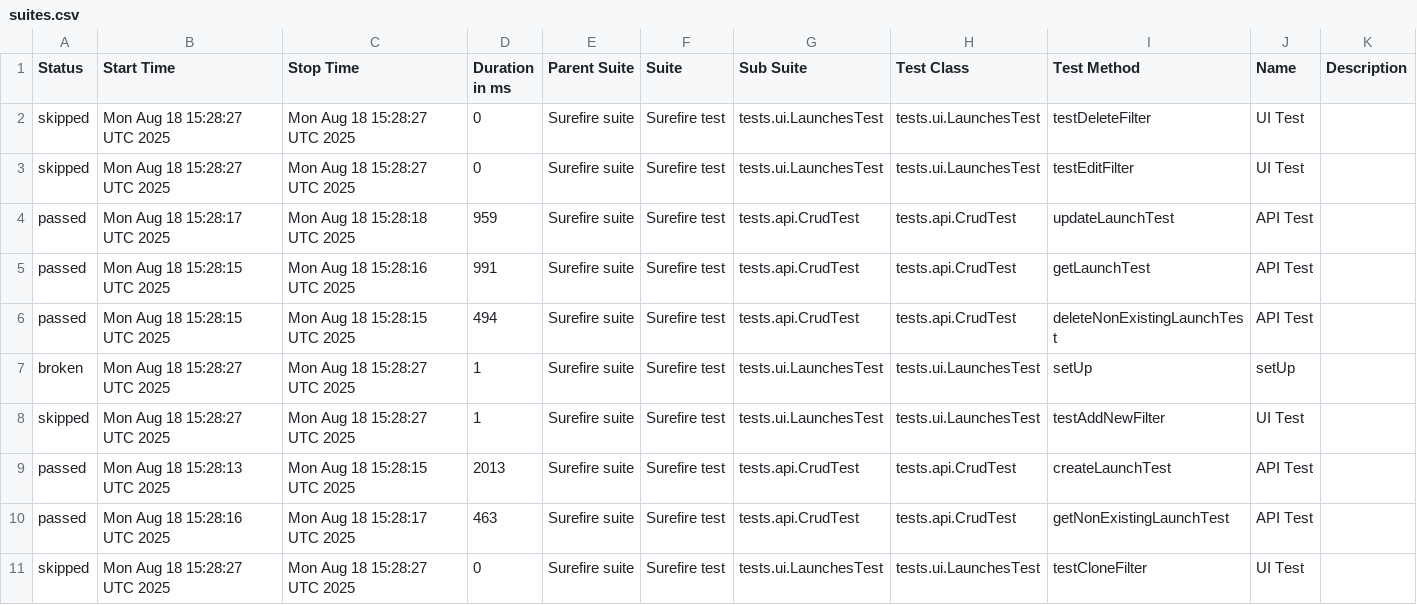
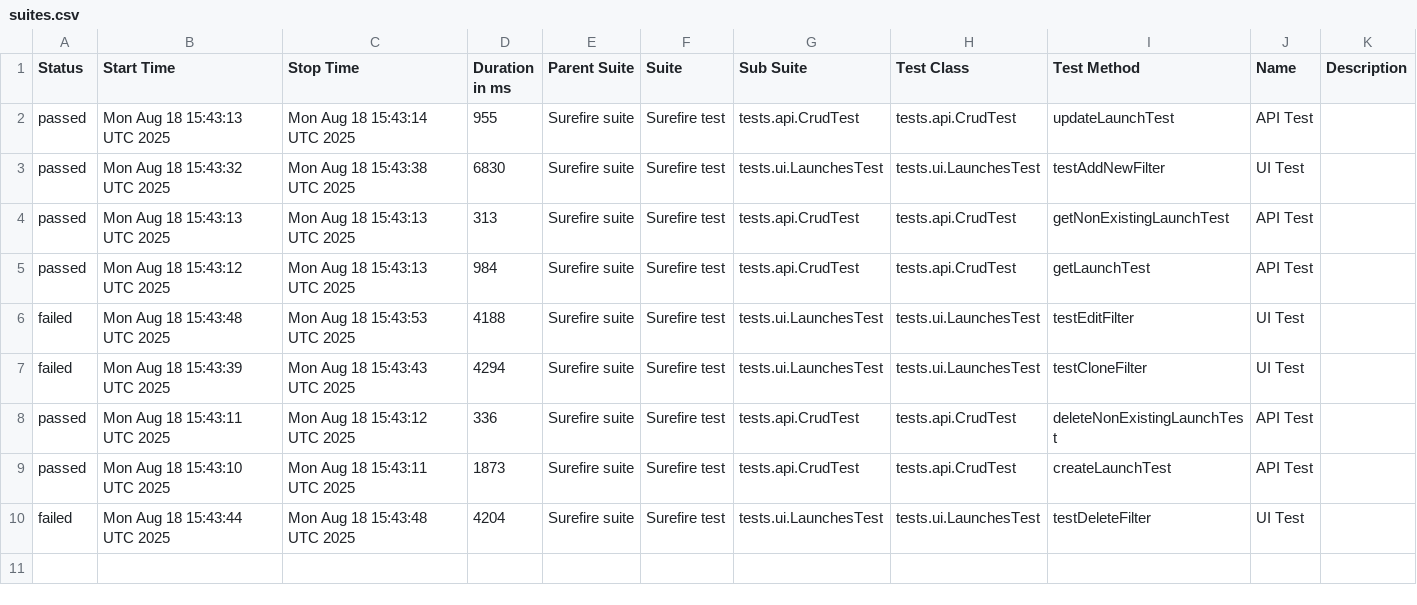
Before and after one commit to Solosnyuk/report-portal-Selenide-Test, a CSV file: data/suites.csv, drawn as a sheet.

```diff
--- a/data/suites.csv
+++ b/data/suites.csv
@@ -1,11 +1,10 @@
 "Status","Start Time","Stop Time","Duration in ms","Parent Suite","Suite","Sub Suite","Test Class","Test Method","Name","Description"
-"skipped","Mon Aug 18 15:28:27 UTC 2025","Mon Aug 18 15:28:27 UTC 2025","0","Surefire suite","Surefire test","tests.ui.LaunchesTest","tests.ui.LaunchesTest","testDeleteFilter","UI Test",""
-"skipped","Mon Aug 18 15:28:27 UTC 2025","Mon Aug 18 15:28:27 UTC 2025","0","Surefire suite","Surefire test","tests.ui.LaunchesTest","tests.ui.LaunchesTest","testEditFilter","UI Test",""
-"passed","Mon Aug 18 15:28:17 UTC 2025","Mon Aug 18 15:28:18 UTC 2025","959","Surefire suite","Surefire test","tests.api.CrudTest","tests.api.CrudTest","updateLaunchTest","API Test",""
-"passed","Mon Aug 18 15:28:15 UTC 2025","Mon Aug 18 15:28:16 UTC 2025","991","Surefire suite","Surefire test","tests.api.CrudTest","tests.api.CrudTest","getLaunchTest","API Test",""
-"passed","Mon Aug 18 15:28:15 UTC 2025","Mon Aug 18 15:28:15 UTC 2025","494","Surefire suite","Surefire test","tests.api.CrudTest","tests.api.CrudTest","deleteNonExistingLaunchTest","API Test",""
-"broken","Mon Aug 18 15:28:27 UTC 2025","Mon Aug 18 15:28:27 UTC 2025","1","Surefire suite","Surefire test","tests.ui.LaunchesTest","tests.ui.LaunchesTest","setUp","setUp",""
-"skipped","Mon Aug 18 15:28:27 UTC 2025","Mon Aug 18 15:28:27 UTC 2025","1","Surefire suite","Surefire test","tests.ui.LaunchesTest","tests.ui.LaunchesTest","testAddNewFilter","UI Test",""
-"passed","Mon Aug 18 15:28:13 UTC 2025","Mon Aug 18 15:28:15 UTC 2025","2013","Surefire suite","Surefire test","tests.api.CrudTest","tests.api.CrudTest","createLaunchTest","API Test",""
-"passed","Mon Aug 18 15:28:16 UTC 2025","Mon Aug 18 15:28:17 UTC 2025","463","Surefire suite","Surefire test","tests.api.CrudTest","tests.api.CrudTest","getNonExistingLaunchTest","API Test",""
-"skipped","Mon Aug 18 15:28:27 UTC 2025","Mon Aug 18 15:28:27 UTC 2025","0","Surefire suite","Surefire test","tests.ui.LaunchesTest","tests.ui.LaunchesTest","testCloneFilter","UI Test",""
+"passed","Mon Aug 18 15:43:13 UTC 2025","Mon Aug 18 15:43:14 UTC 2025","955","Surefire suite","Surefire test","tests.api.CrudTest","tests.api.CrudTest","updateLaunchTest","API Test",""
+"passed","Mon Aug 18 15:43:32 UTC 2025","Mon Aug 18 15:43:38 UTC 2025","6830","Surefire suite","Surefire test","tests.ui.LaunchesTest","tests.ui.LaunchesTest","testAddNewFilter","UI Test",""
+"passed","Mon Aug 18 15:43:13 UTC 2025","Mon Aug 18 15:43:13 UTC 2025","313","Surefire suite","Surefire test","tests.api.CrudTest","tests.api.CrudTest","getNonExistingLaunchTest","API Test",""
+"passed","Mon Aug 18 15:43:12 UTC 2025","Mon Aug 18 15:43:13 UTC 2025","984","Surefire suite","Surefire test","tests.api.CrudTest","tests.api.CrudTest","getLaunchTest","API Test",""
+"failed","Mon Aug 18 15:43:48 UTC 2025","Mon Aug 18 15:43:53 UTC 2025","4188","Surefire suite","Surefire test","tests.ui.LaunchesTest","tests.ui.LaunchesTest","testEditFilter","UI Test",""
+"failed","Mon Aug 18 15:43:39 UTC 2025","Mon Aug 18 15:43:43 UTC 2025","4294","Surefire suite","Surefire test","tests.ui.LaunchesTest","tests.ui.LaunchesTest","testCloneFilter","UI Test",""
+"passed","Mon Aug 18 15:43:11 UTC 2025","Mon Aug 18 15:43:12 UTC 2025","336","Surefire suite","Surefire test","tests.api.CrudTest","tests.api.CrudTest","deleteNonExistingLaunchTest","API Test",""
+"passed","Mon Aug 18 15:43:10 UTC 2025","Mon Aug 18 15:43:11 UTC 2025","1873","Surefire suite","Surefire test","tests.api.CrudTest","tests.api.CrudTest","createLaunchTest","API Test",""
+"failed","Mon Aug 18 15:43:44 UTC 2025","Mon Aug 18 15:43:48 UTC 2025","4204","Surefire suite","Surefire test","tests.ui.LaunchesTest","tests.ui.LaunchesTest","testDeleteFilter","UI Test",""
```
Also changed, not shown: data/behaviors.csv, 41 other files.
